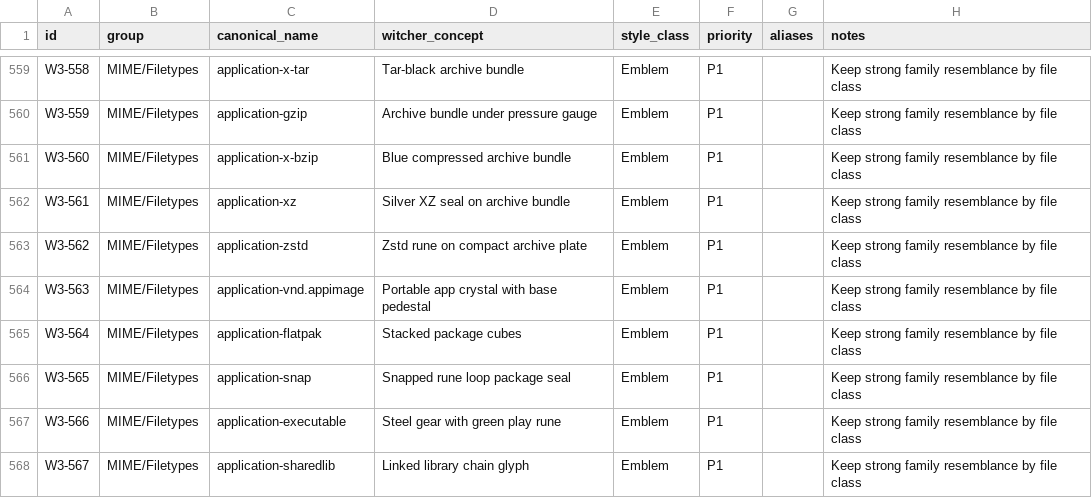
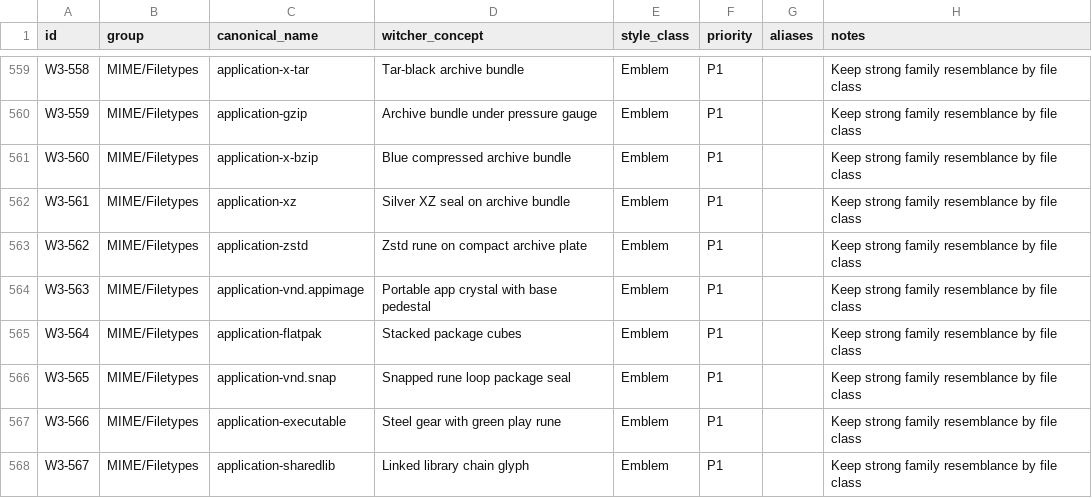
Before and after one commit to Delcado19/witcher3-hyde-theme, a CSV file: design/icons/matrix/witcher-icon-matrix-v1.csv, drawn as a sheet; only a part is shown, gaps mark what is left out.

Commit message:
Align Snap MIME canonical with Breeze

```diff
--- a/design/icons/matrix/witcher-icon-matrix-v1.csv
+++ b/design/icons/matrix/witcher-icon-matrix-v1.csv
@@ -565,3 +565,3 @@ W3-563,MIME/Filetypes,application-vnd.appimage,Portable app crystal with base pe
 W3-564,MIME/Filetypes,application-flatpak,Stacked package cubes,Emblem,P1,,Keep strong family resemblance by file class
-W3-565,MIME/Filetypes,application-snap,Snapped rune loop package seal,Emblem,P1,,Keep strong family resemblance by file class
+W3-565,MIME/Filetypes,application-vnd.snap,Snapped rune loop package seal,Emblem,P1,,Keep strong family resemblance by file class
 W3-566,MIME/Filetypes,application-executable,Steel gear with green play rune,Emblem,P1,,Keep strong family resemblance by file class
```
Also changed, not shown: 2 other files.
